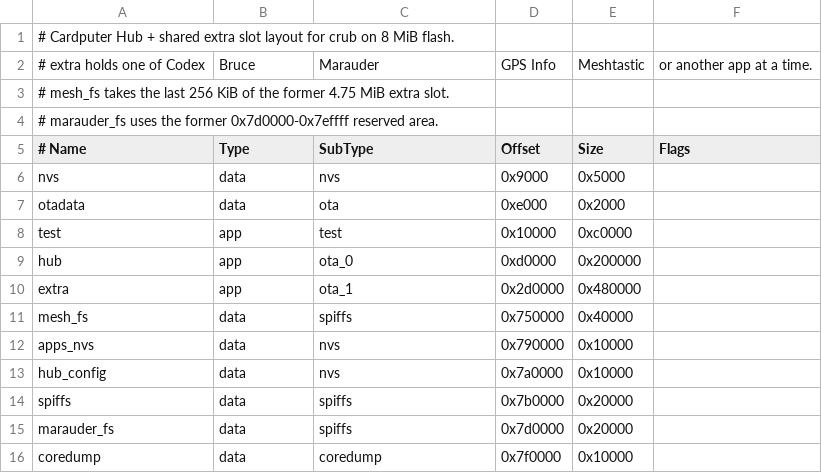
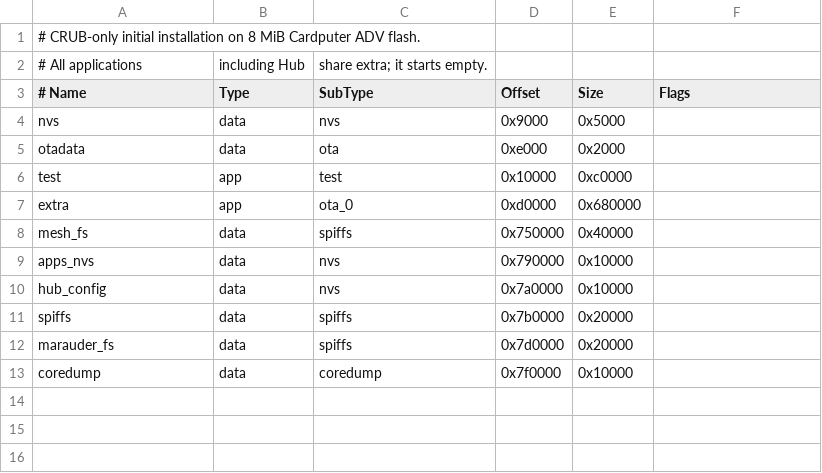
Before and after one commit to fat23cat/cardputer-firmware-manager, a CSV file: layouts/cardputer-adv-8mb.csv, drawn as a sheet.

Commit message:
Use one shared extra slot for all Cardputer firmware (#13)
* Use one shared extra slot for all Cardputer firmware

* Correct the merged Compact UI source branch reference

---------

Co-authored-by: Pavel <pavel@Pavels-MacBook-Air.local>

```diff
--- a/layouts/cardputer-adv-8mb.csv
+++ b/layouts/cardputer-adv-8mb.csv
@@ -1,5 +1,3 @@
-# Cardputer Hub + shared extra slot layout for crub on 8 MiB flash.
-# extra holds one of Codex, Bruce, Marauder, GPS Info, Meshtastic, or another app at a time.
-# mesh_fs takes the last 256 KiB of the former 4.75 MiB extra slot.
-# marauder_fs uses the former 0x7d0000-0x7effff reserved area.
+# CRUB-only initial installation on 8 MiB Cardputer ADV flash.
+# All applications, including Hub, share extra; it starts empty.
 # Name,      Type, SubType, Offset,   Size,     Flags
@@ -8,4 +6,3 @@ otadata,     data, ota,     0xe000,   0x2000,
 test,        app,  test,    0x10000,  0xc0000,
-hub,         app,  ota_0,   0xd0000,  0x200000,
-extra,       app,  ota_1,   0x2d0000, 0x480000,
+extra,       app,  ota_0,   0xd0000,  0x680000,
 mesh_fs,     data, spiffs,  0x750000, 0x40000,
```
Also changed, not shown: 11 other files.
